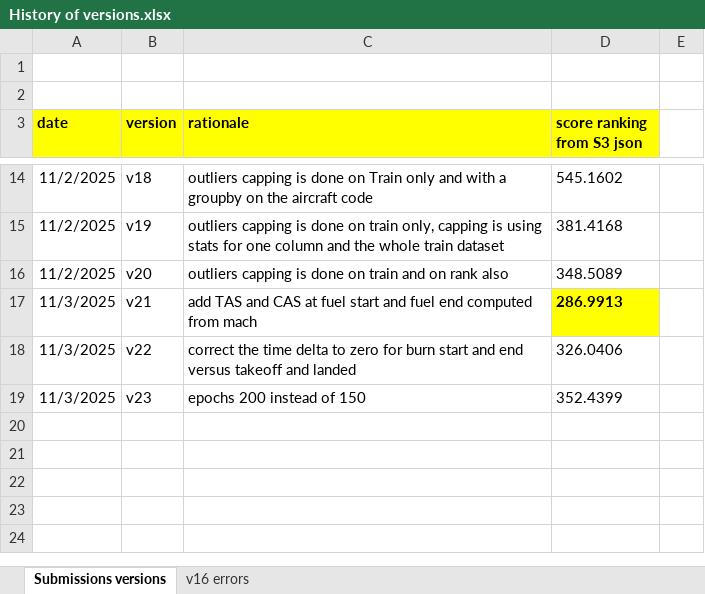
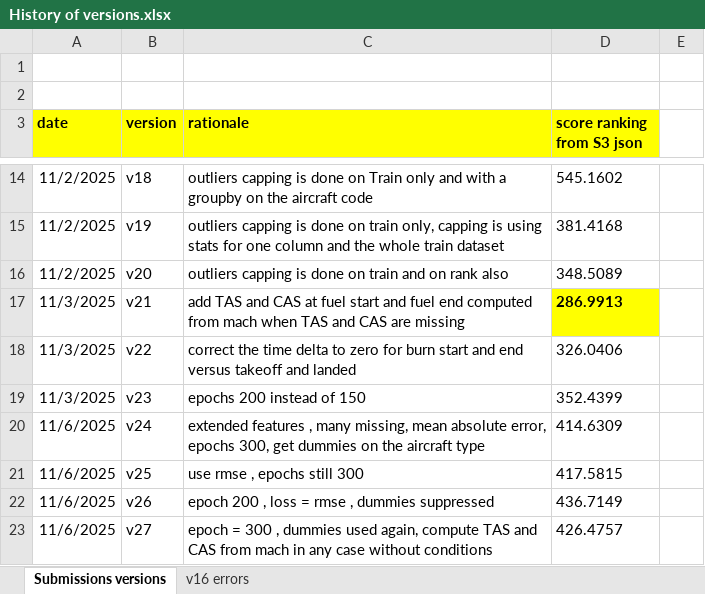
Before and after one commit to RobertPastor/PRCdataChallenge2025, an Excel workbook: Documents/History of versions.xlsx, sheet Submissions versions, drawn as a sheet; only a part is shown, gaps mark what is left out; values as stored, in another font and other column widths than the file's, no borders; the diff names each change by its address in the sheet, - before the commit and + after, or states it on an @@ line.

```diff
--- a/Documents/History of versions.xlsx (sheet Submissions versions)
+++ b/Documents/History of versions.xlsx (sheet Submissions versions)
-C17 (rationale): …from mach
+C17 (rationale): …from mach when TAS and CAS are missing
+row 20: 11/6/2025 | v24 | extended features , many missing, mean absolute error, epochs 300, get dummies on the aircraft type | 414.6309
+row 21: 11/6/2025 | v25 | use rmse , epochs still 300 | 417.5815
+row 22: 11/6/2025 | v26 | epoch 200 , loss = rmse , dummies suppressed | 436.7149
+row 23: 11/6/2025 | v27 | epoch = 300 , dummies used again, compute TAS and CAS from mach in any case without conditions | 426.4757
```
Also changed, not shown: 6 other files.
